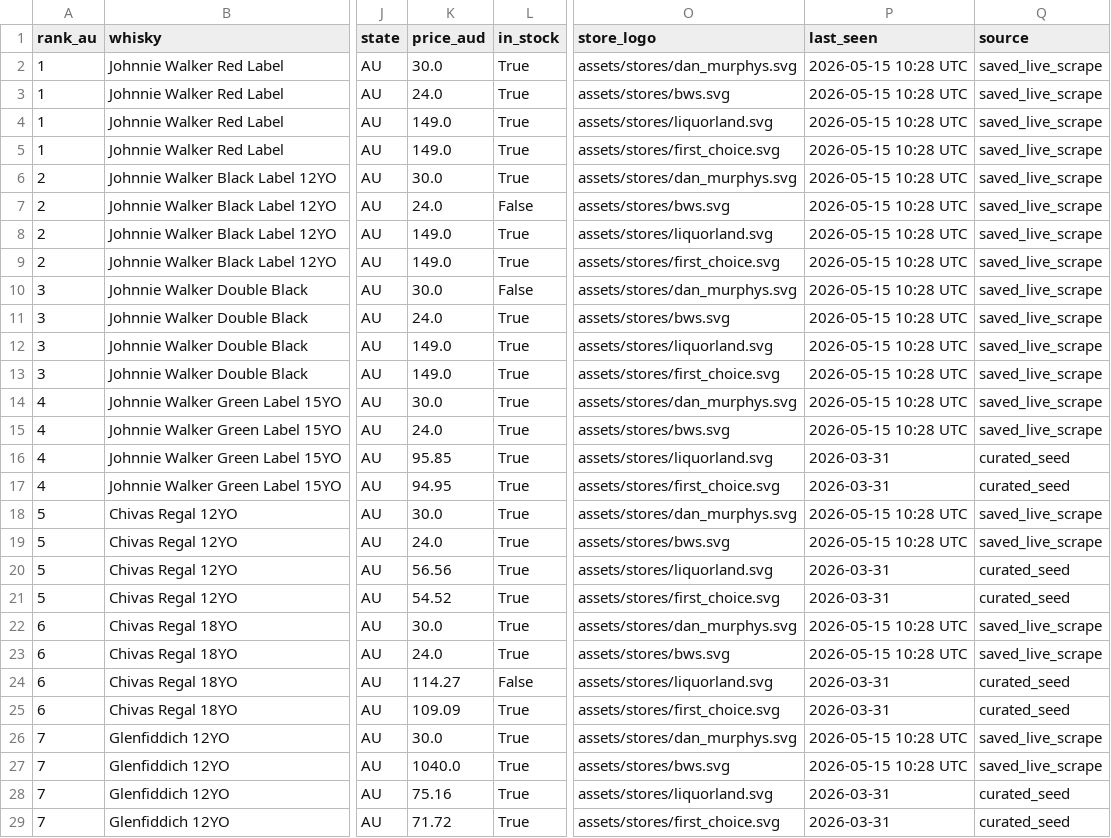
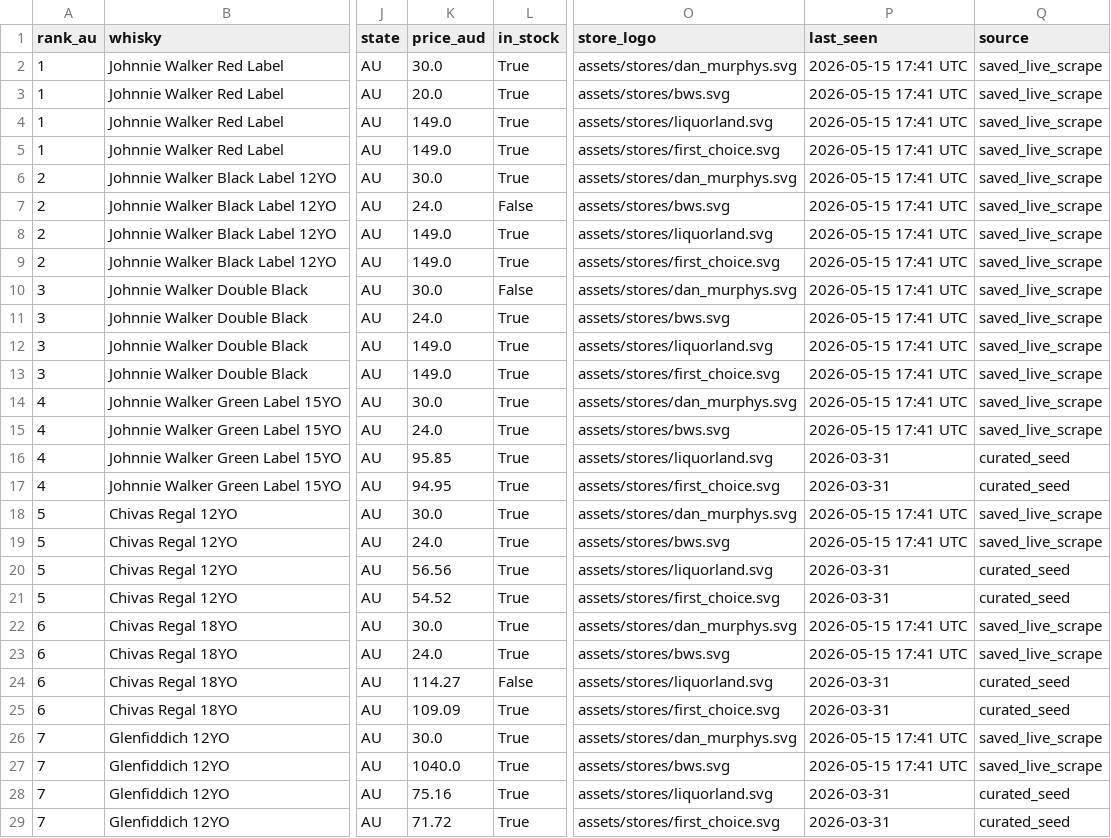
Before and after one commit to addy249/boozedeals, a CSV file: data/live_prices.csv, drawn as a sheet; only a part is shown, gaps mark what is left out; the diff covers the shown part only; the diff names each change by its address in the sheet, - before the commit and + after, or states it on an @@ line.

```diff
--- a/data/live_prices.csv
+++ b/data/live_prices.csv
-P2:P15 (last_seen): 2026-05-15 10:28 UTC
+P2:P15 (last_seen): 2026-05-15 17:41 UTC
-K3 (price_aud): 24.0
+K3 (price_aud): 20.0
-P18:P19 (last_seen): 2026-05-15 10:28 UTC
+P18:P19 (last_seen): 2026-05-15 17:41 UTC
-P22:P23 (last_seen): 2026-05-15 10:28 UTC
+P22:P23 (last_seen): 2026-05-15 17:41 UTC
-P26:P27 (last_seen): 2026-05-15 10:28 UTC
+P26:P27 (last_seen): 2026-05-15 17:41 UTC
```
Also changed, not shown: 86 edited cells elsewhere in this file.
